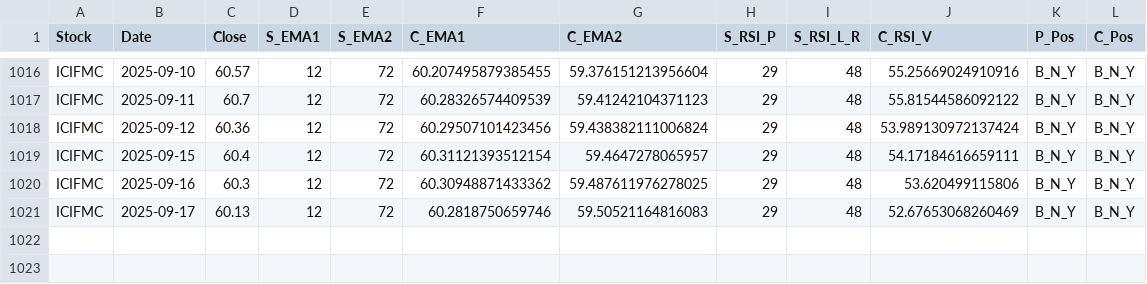
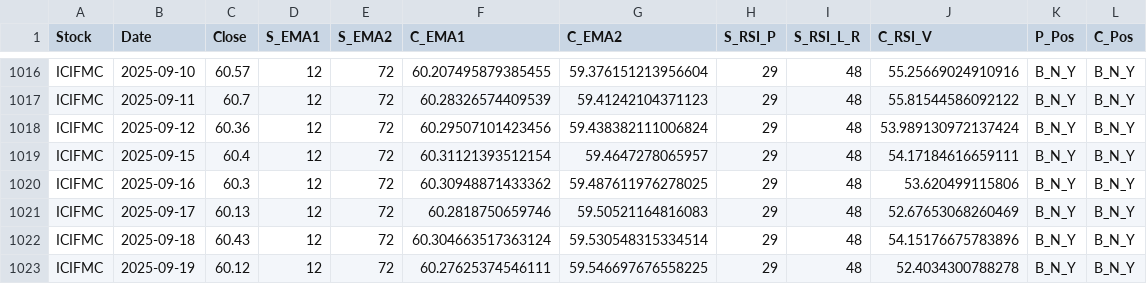
Before and after one commit to sayanck77/ICICI_Direct_Analysis, a CSV file: TECHNICAL ANALYSIS DUMP/ICIFMC.csv, drawn as a sheet; only a part is shown, gaps mark what is left out; the diff names each change by its address in the sheet, - before the commit and + after, or states it on an @@ line.

```diff
--- a/TECHNICAL ANALYSIS DUMP/ICIFMC.csv
+++ b/TECHNICAL ANALYSIS DUMP/ICIFMC.csv
+row 1022: ICIFMC | 2025-09-18 | 60.43 | 12 | 72 | 60.304663517363124 | 59.530548315334514 | 29 | 48 | 54.15176675783896 | B_N_Y | B_N_Y
+row 1023: ICIFMC | 2025-09-19 | 60.12 | 12 | 72 | 60.27625374546111 | 59.546697676558225 | 29 | 48 | 52.4034300788278 | B_N_Y | B_N_Y
```
Also changed, not shown: TECHNICAL ANALYSIS DUMP/ICI150.csv, TECHNICAL ANALYSIS DUMP/ICIGOL.csv, 34 other files.
